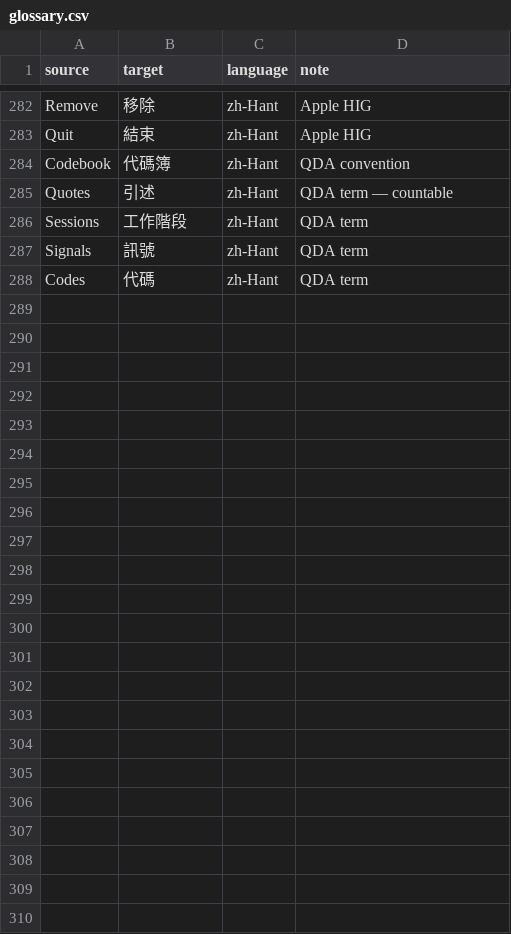
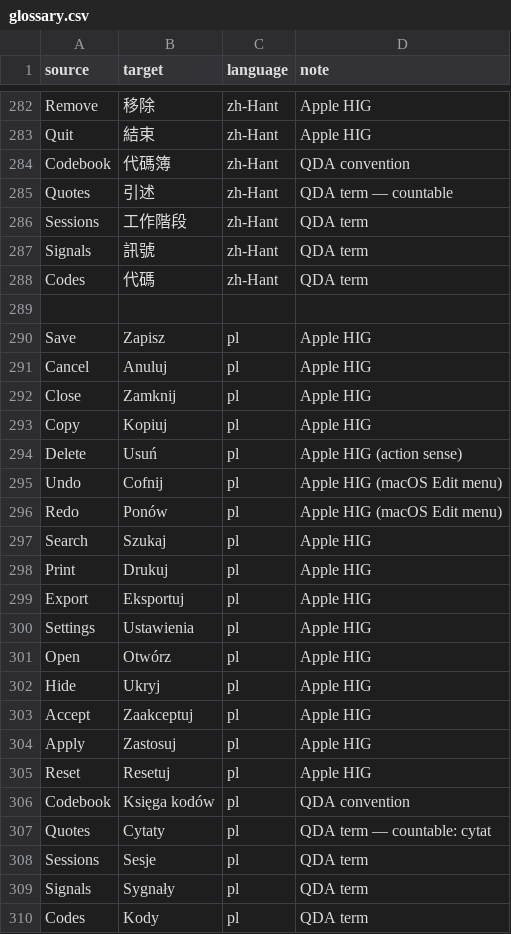
Before and after one commit to cassiocassio/bristlenose, a CSV file: bristlenose/locales/glossary.csv, drawn as a sheet; only a part is shown, gaps mark what is left out; the diff names each change by its address in the sheet, - before the commit and + after, or states it on an @@ line.

```diff
--- a/bristlenose/locales/glossary.csv
+++ b/bristlenose/locales/glossary.csv
+row 289: (empty)
+row 290: Save | Zapisz | pl | Apple HIG
+row 291: Cancel | Anuluj | pl | Apple HIG
+row 292: Close | Zamknij | pl | Apple HIG
+row 293: Copy | Kopiuj | pl | Apple HIG
+row 294: Delete | Usuń | pl | Apple HIG (action sense)
+row 295: Undo | Cofnij | pl | Apple HIG (macOS Edit menu)
+row 296: Redo | Ponów | pl | Apple HIG (macOS Edit menu)
+row 297: Search | Szukaj | pl | Apple HIG
+row 298: Print | Drukuj | pl | Apple HIG
+row 299: Export | Eksportuj | pl | Apple HIG
+row 300: Settings | Ustawienia | pl | Apple HIG
+row 301: Open | Otwórz | pl | Apple HIG
+row 302: Hide | Ukryj | pl | Apple HIG
+row 303: Accept | Zaakceptuj | pl | Apple HIG
+row 304: Apply | Zastosuj | pl | Apple HIG
+row 305: Reset | Resetuj | pl | Apple HIG
+row 306: Codebook | Księga kodów | pl | QDA convention
+row 307: Quotes | Cytaty | pl | QDA term — countable: cytat
+row 308: Sessions | Sesje | pl | QDA term
+row 309: Signals | Sygnały | pl | QDA term
+row 310: Codes | Kody | pl | QDA term
```
Also changed, not shown: 18 other files.
